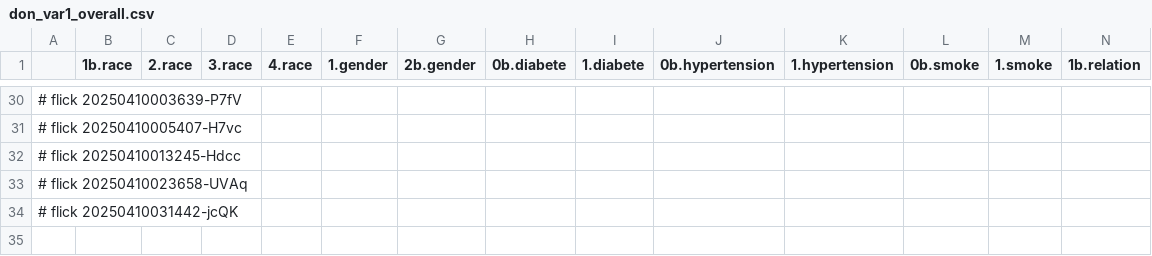
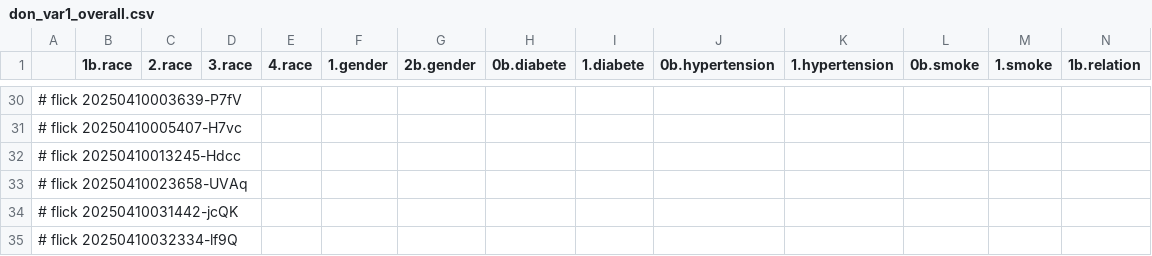
Before and after one commit to abikesa/false-font, a CSV file: kitabo/ensi/testbin/test3/assets/csv/don_var1_overall.csv, drawn as a sheet; only a part is shown, gaps mark what is left out; rows hold the shown columns only; the diff names each change by its address in the sheet, - before the commit and + after, or states it on an @@ line.

Commit message:
kitabo/ensi/testbin/test3/assets/csv/don_var1_overall.csv

```diff
--- a/kitabo/ensi/testbin/test3/assets/csv/don_var1_overall.csv
+++ b/kitabo/ensi/testbin/test3/assets/csv/don_var1_overall.csv
+row 35: # flick 20250410032334-lf9Q
```
